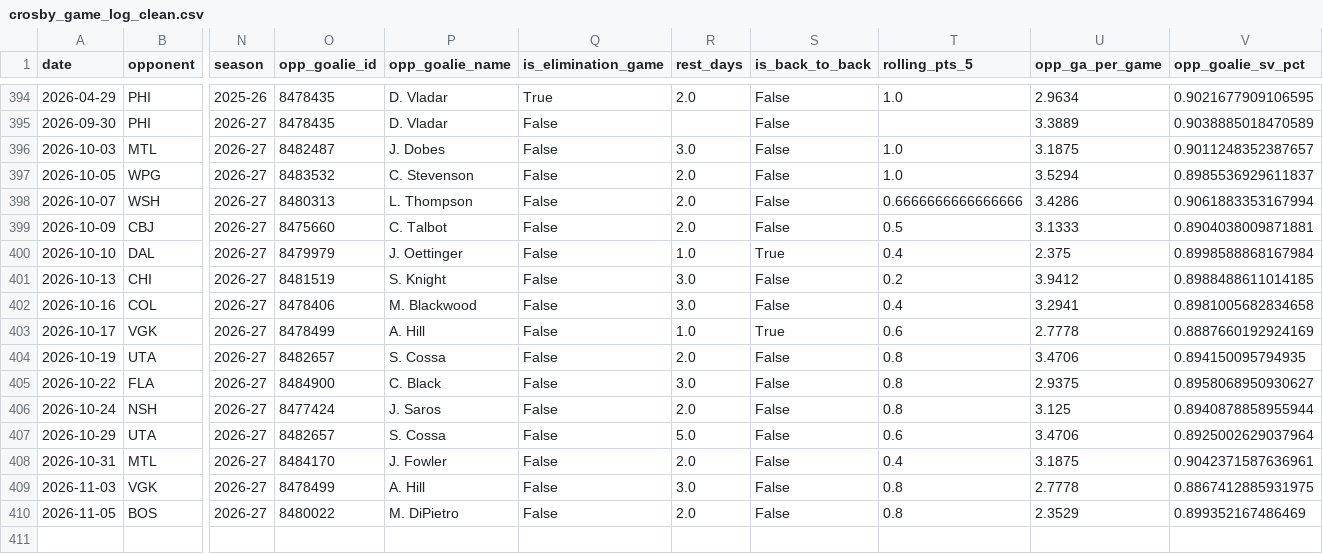
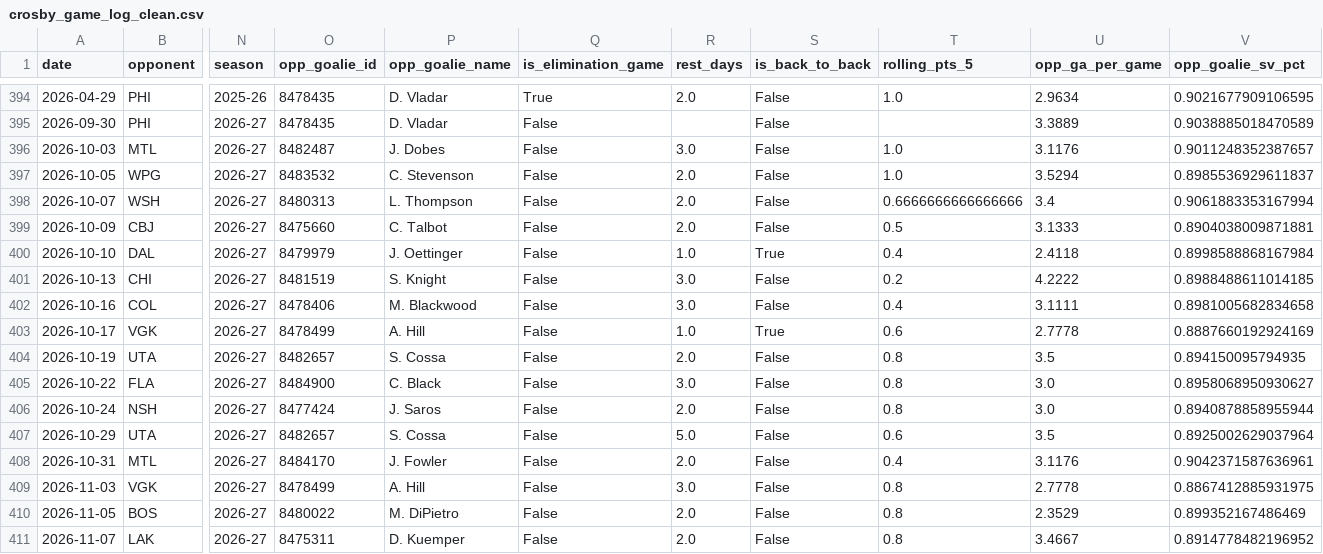
Before and after one commit to KylanHuynh7/Variance97, a CSV file: data/crosby_game_log_clean.csv, drawn as a sheet; only a part is shown, gaps mark what is left out; rows hold the shown columns only; the diff names each change by its address in the sheet, - before the commit and + after, or states it on an @@ line.

```diff
--- a/data/crosby_game_log_clean.csv
+++ b/data/crosby_game_log_clean.csv
-U396 (opp_ga_per_game): 3.1875
+U396 (opp_ga_per_game): 3.1176
-U398 (opp_ga_per_game): 3.4286
+U398 (opp_ga_per_game): 3.4
-U400 (opp_ga_per_game): 2.375
+U400 (opp_ga_per_game): 2.4118
-U401 (opp_ga_per_game): 3.9412
+U401 (opp_ga_per_game): 4.2222
-U402 (opp_ga_per_game): 3.2941
+U402 (opp_ga_per_game): 3.1111
-U404 (opp_ga_per_game): 3.4706
+U404 (opp_ga_per_game): 3.5
-U405 (opp_ga_per_game): 2.9375
+U405 (opp_ga_per_game): 3.0
-U406 (opp_ga_per_game): 3.125
+U406 (opp_ga_per_game): 3.0
-U407 (opp_ga_per_game): 3.4706
+U407 (opp_ga_per_game): 3.5
-U408 (opp_ga_per_game): 3.1875
+U408 (opp_ga_per_game): 3.1176
+row 411: 2026-11-07 | LAK | 2026-27 | 8475311 | D. Kuemper | False | 2.0 | False | 0.8 | 3.4667 | 0.8914778482196952
```
Also changed, not shown: data/draisaitl_game_log_clean.csv, data/goalie_game_logs.csv, 11 other files.
